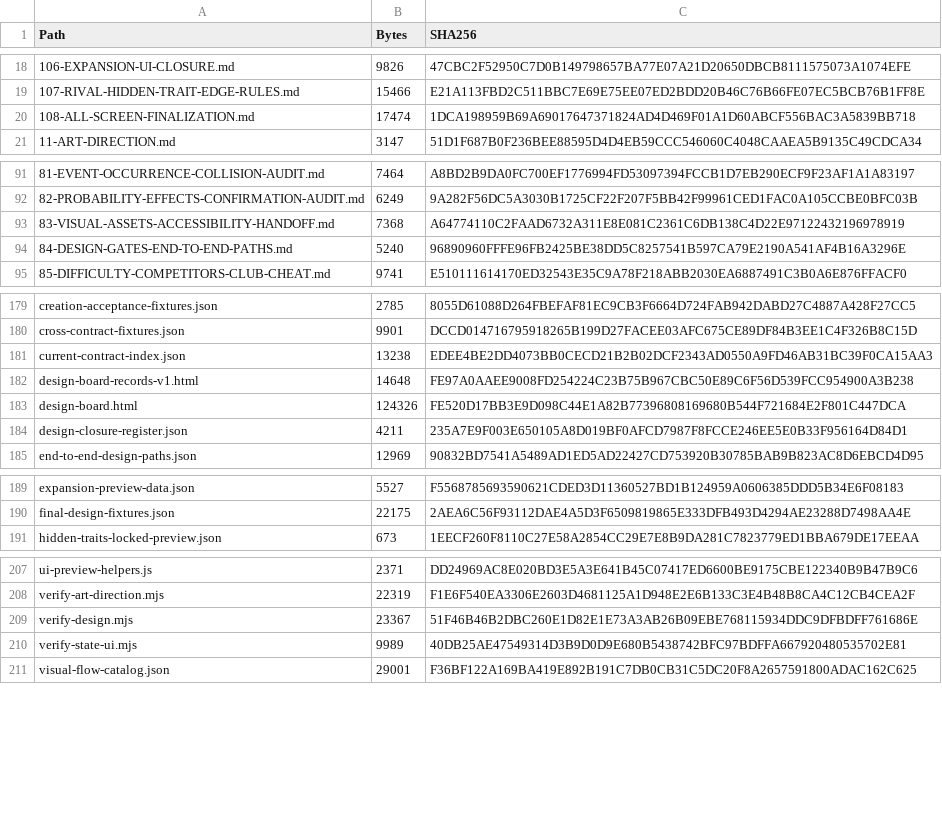
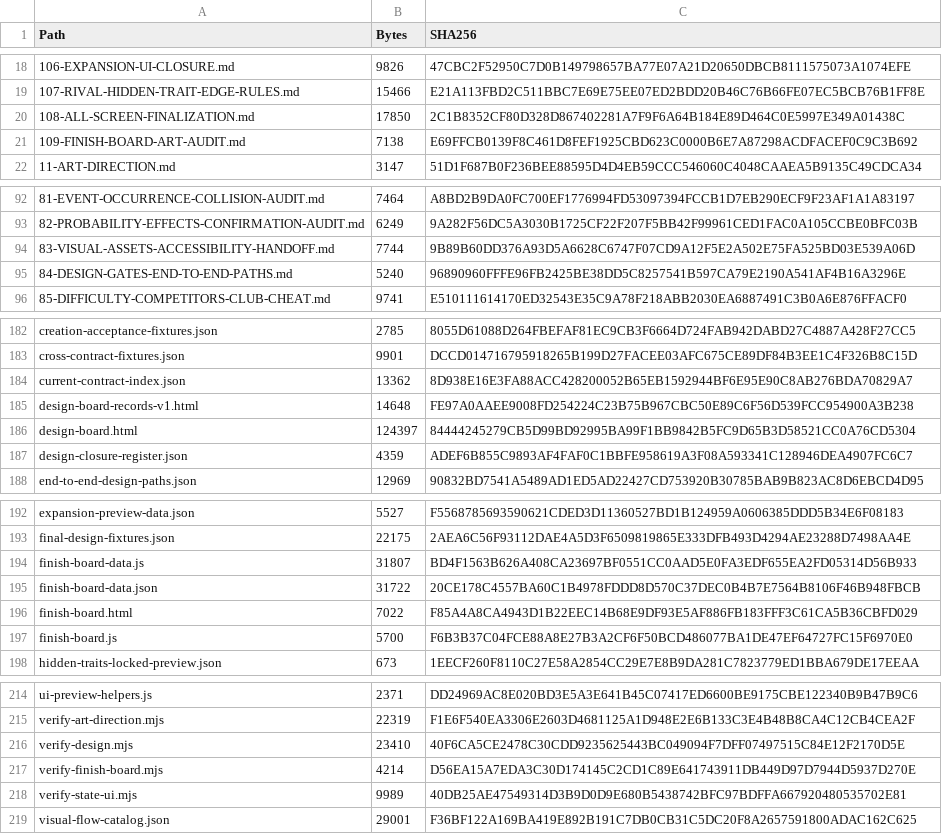
Before and after one commit to bossxor/baseball_Career, a CSV file: docs/design/MANIFEST-SHA256.csv, drawn as a sheet; only a part is shown, gaps mark what is left out; the diff covers the shown part only.

```diff
--- a/docs/design/MANIFEST-SHA256.csv
+++ b/docs/design/MANIFEST-SHA256.csv
@@ -19,3 +19,4 @@
 "107-RIVAL-HIDDEN-TRAIT-EDGE-RULES.md","15466","E21A113FBD2C511BBC7E69E75EE07ED2BDD20B46C76B66FE07EC5BCB76B1FF8E"
-"108-ALL-SCREEN-FINALIZATION.md","17474","1DCA198959B69A69017647371824AD4D469F01A1D60ABCF556BAC3A5839BB718"
+"108-ALL-SCREEN-FINALIZATION.md","17850","2C1B8352CF80D328D867402281A7F9F6A64B184E89D464C0E5997E349A01438C"
+"109-FINISH-BOARD-ART-AUDIT.md","7138","E69FFCB0139F8C461D8FEF1925CBD623C0000B6E7A87298ACDFACEF0C9C3B692"
 "11-ART-DIRECTION.md","3147","51D1F687B0F236BEE88595D4D4EB59CCC546060C4048CAAEA5B9135C49CDCA34"
@@ -92,3 +93,3 @@
 "82-PROBABILITY-EFFECTS-CONFIRMATION-AUDIT.md","6249","9A282F56DC5A3030B1725CF22F207F5BB42F99961CED1FAC0A105CCBE0BFC03B"
-"83-VISUAL-ASSETS-ACCESSIBILITY-HANDOFF.md","7368","A64774110C2FAAD6732A311E8E081C2361C6DB138C4D22E97122432196978919"
+"83-VISUAL-ASSETS-ACCESSIBILITY-HANDOFF.md","7744","9B89B60DD376A93D5A6628C6747F07CD9A12F5E2A502E75FA525BD03E539A06D"
 "84-DESIGN-GATES-END-TO-END-PATHS.md","5240","96890960FFFE96FB2425BE38DD5C8257541B597CA79E2190A541AF4B16A3296E"
@@ -180,6 +183,6 @@
 "cross-contract-fixtures.json","9901","DCCD014716795918265B199D27FACEE03AFC675CE89DF84B3EE1C4F326B8C15D"
-"current-contract-index.json","13238","EDEE4BE2DD4073BB0CECD21B2B02DCF2343AD0550A9FD46AB31BC39F0CA15AA3"
+"current-contract-index.json","13362","8D938E16E3FA88ACC428200052B65EB1592944BF6E95E90C8AB276BDA70829A7"
 "design-board-records-v1.html","14648","FE97A0AAEE9008FD254224C23B75B967CBC50E89C6F56D539FCC954900A3B238"
-"design-board.html","124326","FE520D17BB3E9D098C44E1A82B77396808169680B544F721684E2F801C447DCA"
-"design-closure-register.json","4211","235A7E9F003E650105A8D019BF0AFCD7987F8FCCE246EE5E0B33F956164D84D1"
+"design-board.html","124397","84444245279CB5D99BD92995BA99F1BB9842B5FC9D65B3D58521CC0A76CD5304"
+"design-closure-register.json","4359","ADEF6B855C9893AF4FAF0C1BBFE958619A3F08A593341C128946DEA4907FC6C7"
 "end-to-end-design-paths.json","12969","90832BD7541A5489AD1ED5AD22427CD753920B30785BAB9B823AC8D6EBCD4D95"
@@ -190,2 +193,6 @@
 "final-design-fixtures.json","22175","2AEA6C56F93112DAE4A5D3F6509819865E333DFB493D4294AE23288D7498AA4E"
+"finish-board-data.js","31807","BD4F1563B626A408CA23697BF0551CC0AAD5E0FA3EDF655EA2FD05314D56B933"
+"finish-board-data.json","31722","20CE178C4557BA60C1B4978FDDD8D570C37DEC0B4B7E7564B8106F46B948FBCB"
+"finish-board.html","7022","F85A4A8CA4943D1B22EEC14B68E9DF93E5AF886FB183FFF3C61CA5B36CBFD029"
+"finish-board.js","5700","F6B3B37C04FCE88A8E27B3A2CF6F50BCD486077BA1DE47EF64727FC15F6970E0"
 "hidden-traits-locked-preview.json","673","1EECF260F8110C27E58A2854CC29E7E8B9DA281C7823779ED1BBA679DE17EEAA"
@@ -208,3 +215,4 @@
 "verify-art-direction.mjs","22319","F1E6F540EA3306E2603D4681125A1D948E2E6B133C3E4B48B8CA4C12CB4CEA2F"
-"verify-design.mjs","23367","51F46B46B2DBC260E1D82E1E73A3AB26B09EBE768115934DDC9DFBDFF761686E"
+"verify-design.mjs","23410","40F6CA5CE2478C30CDD9235625443BC049094F7DFF07497515C84E12F2170D5E"
+"verify-finish-board.mjs","4214","D56EA15A7EDA3C30D174145C2CD1C89E641743911DB449D97D7944D5937D270E"
 "verify-state-ui.mjs","9989","40DB25AE47549314D3B9D0D9E680B5438742BFC97BDFFA667920480535702E81"
```
Also changed, not shown: 2 added rows and 28 edited cells elsewhere in this file, 28 other files.
